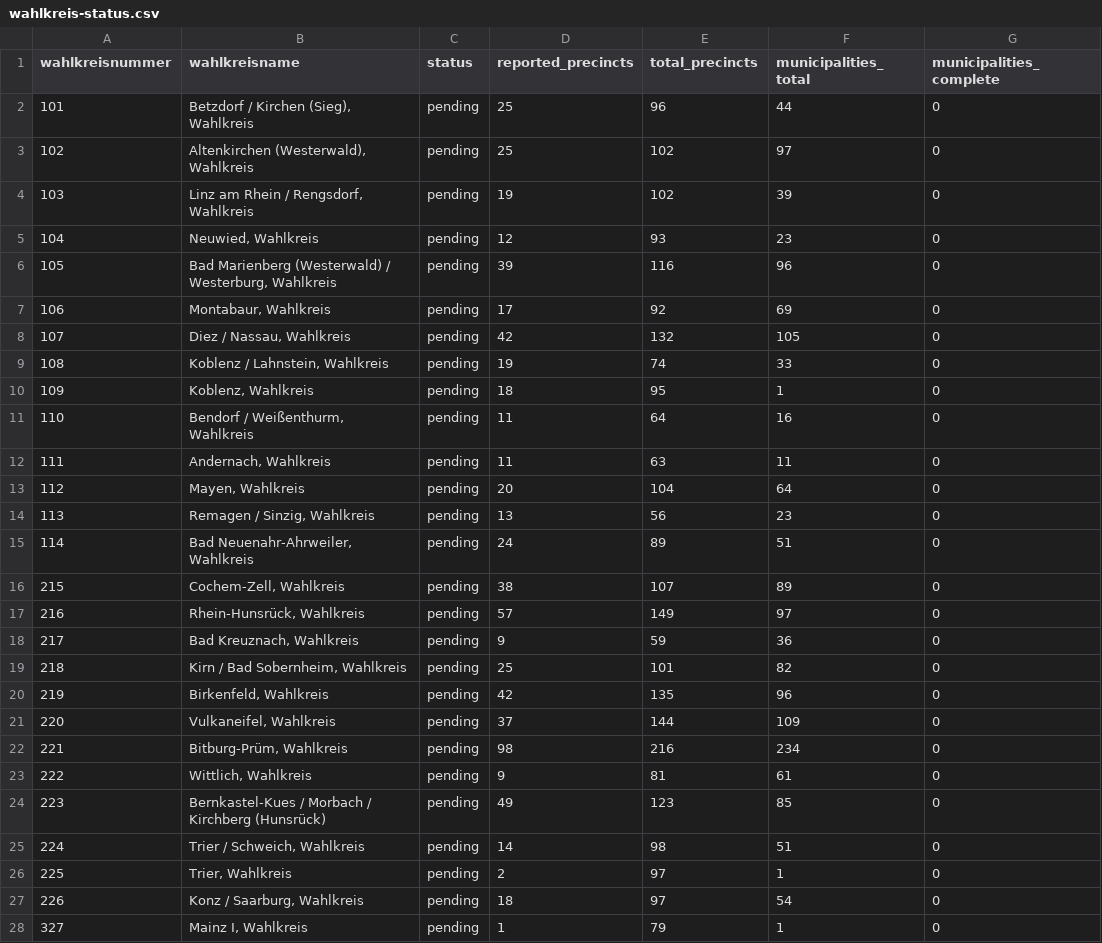
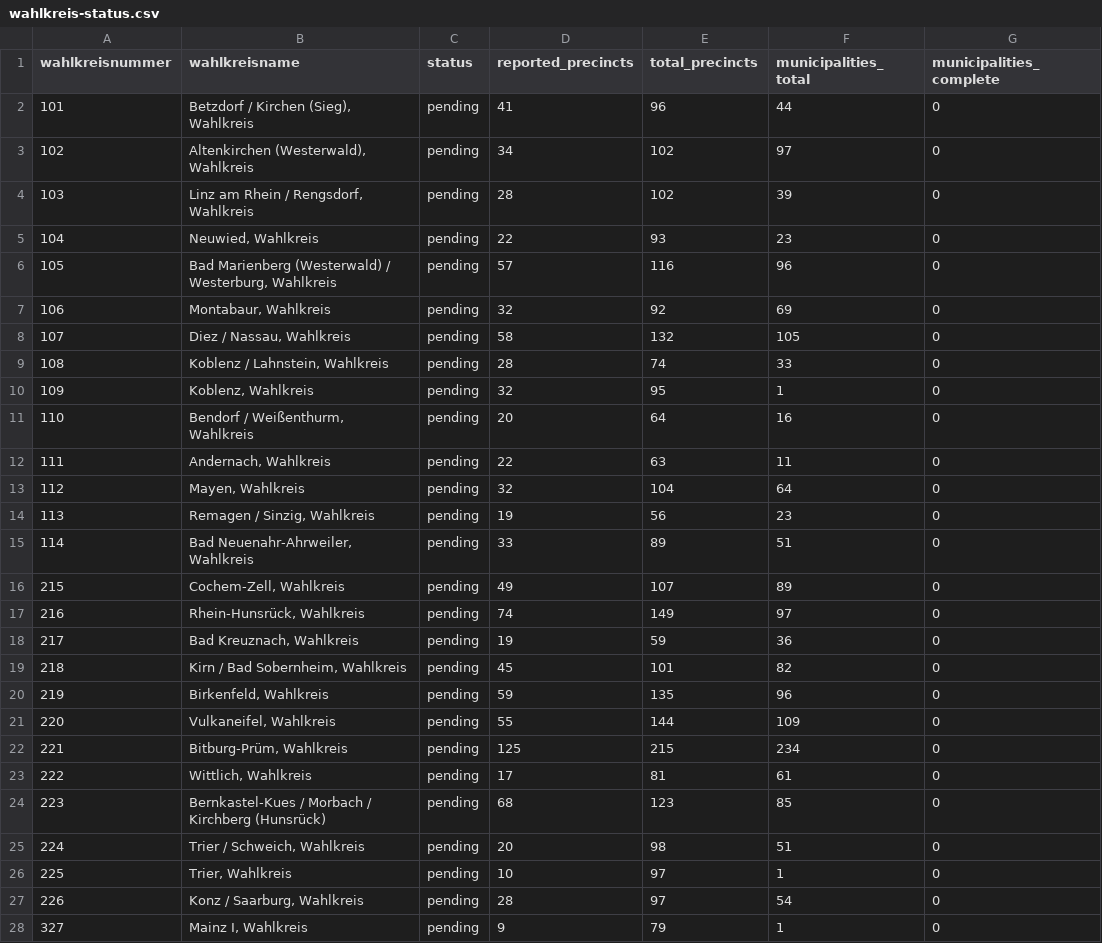
Before and after one commit to volzinnovation/wahl-monitor.de, a CSV file: data/2026-rlp/metadata/wahlkreis-status.csv, drawn as a sheet; only a part is shown; the diff covers the shown part only; the diff names each change by its address in the sheet, - before the commit and + after, or states it on an @@ line.

```diff
--- a/data/2026-rlp/metadata/wahlkreis-status.csv
+++ b/data/2026-rlp/metadata/wahlkreis-status.csv
-D2 (reported_precincts): 25
+D2 (reported_precincts): 41
-D3 (reported_precincts): 25
+D3 (reported_precincts): 34
-D4 (reported_precincts): 19
+D4 (reported_precincts): 28
-D5 (reported_precincts): 12
+D5 (reported_precincts): 22
-D6 (reported_precincts): 39
+D6 (reported_precincts): 57
-D7 (reported_precincts): 17
+D7 (reported_precincts): 32
-D8 (reported_precincts): 42
+D8 (reported_precincts): 58
-D9 (reported_precincts): 19
+D9 (reported_precincts): 28
-D10 (reported_precincts): 18
+D10 (reported_precincts): 32
-D11 (reported_precincts): 11
+D11 (reported_precincts): 20
-D12 (reported_precincts): 11
+D12 (reported_precincts): 22
-D13 (reported_precincts): 20
+D13 (reported_precincts): 32
-D14 (reported_precincts): 13
+D14 (reported_precincts): 19
-D15 (reported_precincts): 24
+D15 (reported_precincts): 33
-D16 (reported_precincts): 38
+D16 (reported_precincts): 49
-D17 (reported_precincts): 57
+D17 (reported_precincts): 74
-D18 (reported_precincts): 9
+D18 (reported_precincts): 19
-D19 (reported_precincts): 25
+D19 (reported_precincts): 45
-D20 (reported_precincts): 42
+D20 (reported_precincts): 59
-D21 (reported_precincts): 37
+D21 (reported_precincts): 55
-D22 (reported_precincts): 98
+D22 (reported_precincts): 125
-E22 (total_precincts): 216
+E22 (total_precincts): 215
-D23 (reported_precincts): 9
+D23 (reported_precincts): 17
-D24 (reported_precincts): 49
+D24 (reported_precincts): 68
-D25 (reported_precincts): 14
+D25 (reported_precincts): 20
-D26 (reported_precincts): 2
+D26 (reported_precincts): 10
-D27 (reported_precincts): 18
+D27 (reported_precincts): 28
-D28 (reported_precincts): 1
+D28 (reported_precincts): 9
```
Also changed, not shown: 25 edited cells elsewhere in this file, 4 other files.
